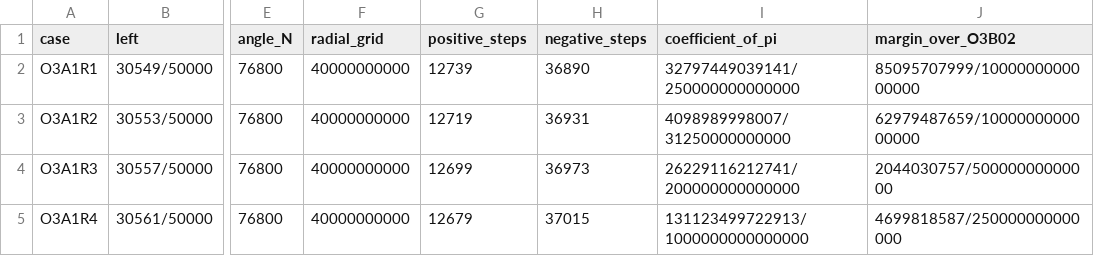
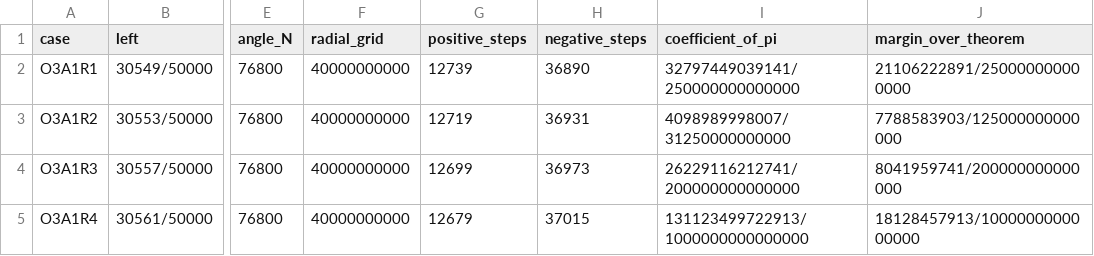
Before and after one commit to swihart/minvol-degree3-contact-bound, a TSV file: certificate/certificates/refined_lower_rows.tsv, drawn as a sheet; only a part is shown, gaps mark what is left out; the diff names each change by its address in the sheet, - before the commit and + after, or states it on an @@ line.

```diff
--- a/certificate/certificates/refined_lower_rows.tsv
+++ b/certificate/certificates/refined_lower_rows.tsv
-J1: margin_over_O3B02
+J1: margin_over_theorem
-J2 (margin_over_theorem): 85095707999/1000000000000000
+J2 (margin_over_theorem): 21106222891/250000000000000
-J3 (margin_over_theorem): 62979487659/1000000000000000
+J3 (margin_over_theorem): 7788583903/125000000000000
-J4 (margin_over_theorem): 2044030757/50000000000000
+J4 (margin_over_theorem): 8041959741/200000000000000
-J5 (margin_over_theorem): 4699818587/250000000000000
+J5 (margin_over_theorem): 18128457913/1000000000000000
```
Also changed, not shown: certificate/certificates/audit_constants.csv, 45 other files.
